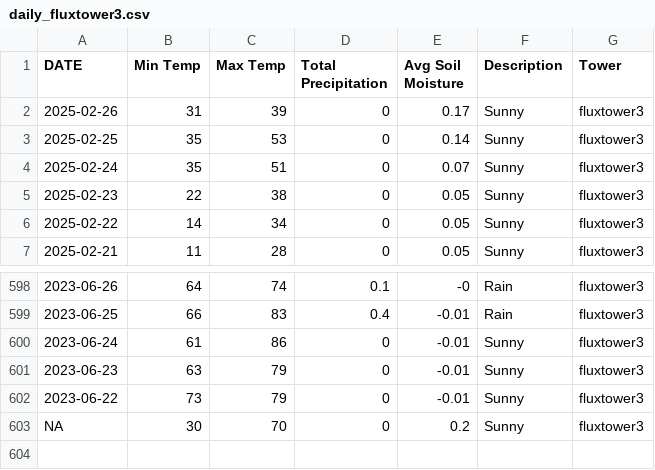
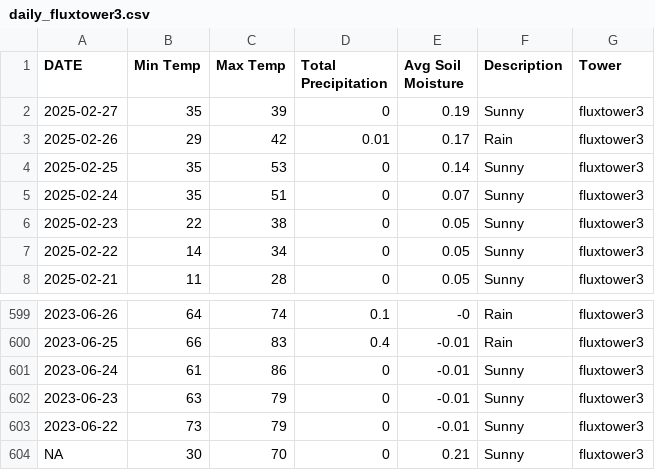
Before and after one commit to kesondrakey/kesondrakey.github.io, a CSV file: files/daily_fluxtower3.csv, drawn as a sheet; only a part is shown, gaps mark what is left out.

```diff
--- a/files/daily_fluxtower3.csv
+++ b/files/daily_fluxtower3.csv
@@ -1,3 +1,4 @@
 DATE,Min Temp,Max Temp,Total Precipitation,Avg Soil Moisture,Description,Tower
-2025-02-26,31,39,0,0.17,Sunny,fluxtower3
+2025-02-27,35,39,0,0.19,Sunny,fluxtower3
+2025-02-26,29,42,0.01,0.17,Rain,fluxtower3
 2025-02-25,35,53,0,0.14,Sunny,fluxtower3
@@ -602,2 +603,2 @@ DATE,Min Temp,Max Temp,Total Precipitation,Avg Soil Moisture,Description,Tower
 2023-06-22,73,79,0,-0.01,Sunny,fluxtower3
-NA,30,70,0,0.2,Sunny,fluxtower3
+NA,30,70,0,0.21,Sunny,fluxtower3
```
Also changed, not shown: files/daily_fluxtower1.csv, files/daily_fluxtower2.csv, 21 other files.
